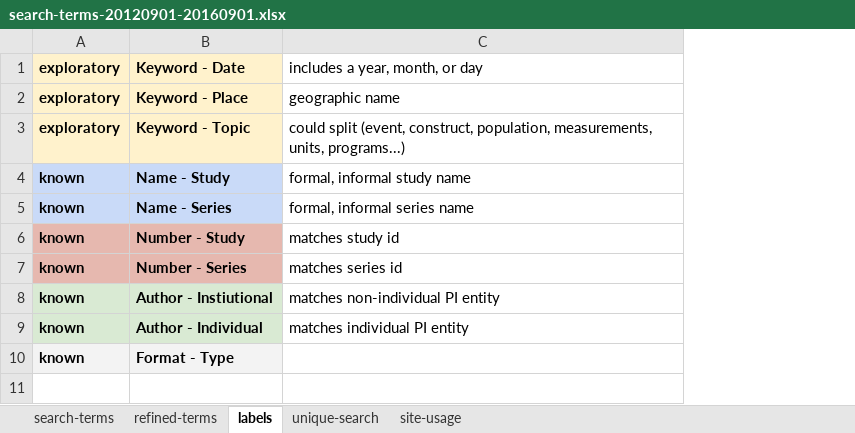
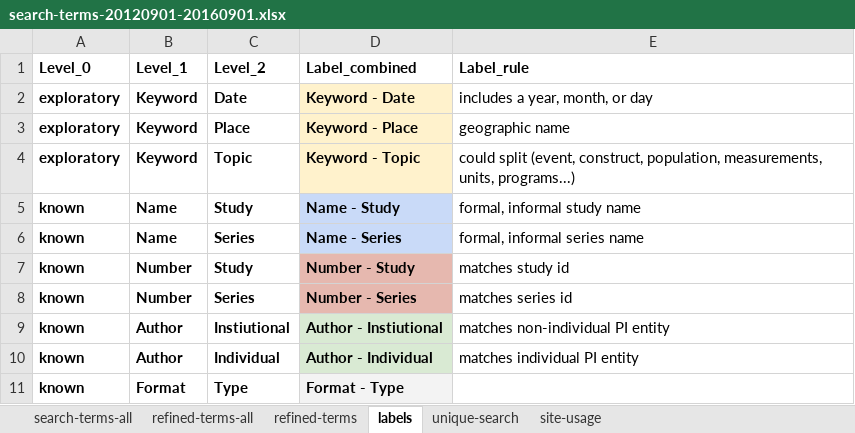
Before and after one commit to ICPSR/query-analysis, an Excel workbook: search-terms-20120901-20160901.xlsx, sheet labels, drawn as a sheet; values as stored, in another font and other column widths than the file's, no borders; charts and pictures not drawn; addresses are those after the commit; the diff names each change by its address in the sheet, - before the commit and + after, or states it on an @@ line.

```diff
--- a/search-terms-20120901-20160901.xlsx (sheet labels)
+++ b/search-terms-20120901-20160901.xlsx (sheet labels)
-sheet tab: search-terms
+sheet tab: search-terms-all
+sheet tab: refined-terms-all
+column B, rows 2-11: Keyword | Keyword | Keyword | Name | Name | Number | Number | Author | Author | Format
+column C, rows 2-11: Date | Place | Topic | Study | Series | Study | Series | Instiutional | Individual | Type
+row 1: Level_0 | Level_1 | Level_2 | Label_combined | Label_rule
-A2:A4 fill: #FFF2CC
+A2:A4 fill: none
-A5:A6 fill: #C9DAF8
+A5:A6 fill: none
-A7:A8 fill: #E6B8AF
+A7:A8 fill: none
-A9:A10 fill: #D9EAD3
+A9:A10 fill: none
-A11 fill: #F3F3F3
+A11 fill: none
```
Also changed, not shown: sheet refined-terms, charts or pictures, 4 other files.
